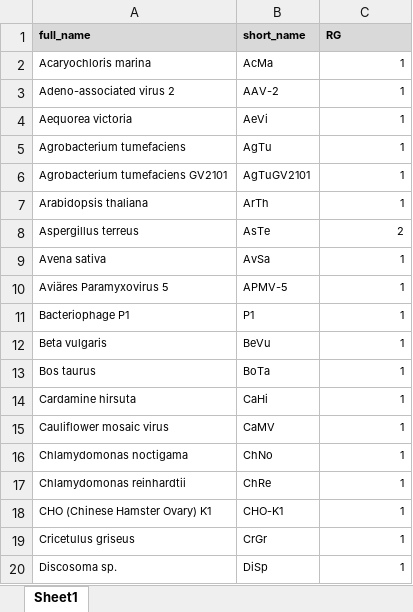
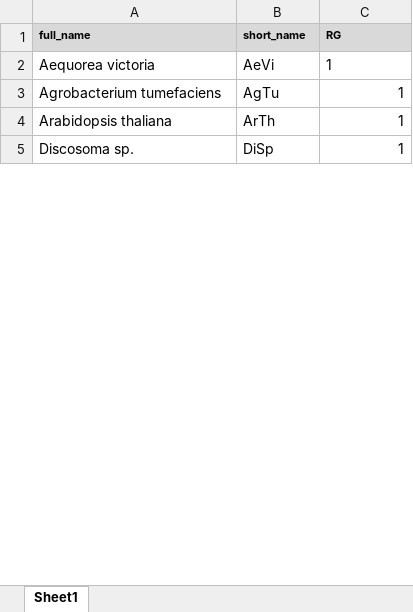
Before and after one commit to beyerh/gmocu, an Excel workbook: Downloads/templates/organisms_renamed.xlsx, sheet Sheet1, drawn as a sheet; only a part is shown; values as stored, in another font and other column widths than the file's, no borders; removed rows and columns are numbered as before the commit, all else as after; the diff covers the shown part only; the diff names each change by its address in the sheet, - before the commit and + after, or states it on an @@ line.

```diff
--- a/Downloads/templates/organisms_renamed.xlsx (sheet Sheet1)
+++ b/Downloads/templates/organisms_renamed.xlsx (sheet Sheet1)
-row 2: Acaryochloris marina | AcMa | 1
-row 3: Adeno-associated virus 2 | AAV-2 | 1
@@ A2:C3 text size: larger @@
-C2 alignment: right
+C2 alignment: left
-row 6: Agrobacterium tumefaciens GV2101 | AgTuGV2101 | 1
@@ A4:C4 text size: larger @@
-row 8: Aspergillus terreus | AsTe | 2
-row 9: Avena sativa | AvSa | 1
-row 10: Aviäres Paramyxovirus 5 | APMV-5 | 1
-row 11: Bacteriophage P1 | P1 | 1
-row 12: Beta vulgaris | BeVu | 1
-row 13: Bos taurus | BoTa | 1
-row 14: Cardamine hirsuta | CaHi | 1
-row 15: Cauliflower mosaic virus | CaMV | 1
-row 16: Chlamydomonas noctigama | ChNo | 1
-row 17: Chlamydomonas reinhardtii | ChRe | 1
-row 18: CHO (Chinese Hamster Ovary) K1 | CHO-K1 | 1
-row 19: Cricetulus griseus | CrGr | 1
@@ A5:C5 text size: larger @@
```
Also changed, not shown: 67 removed rows and cell formats elsewhere in this sheet, Downloads/templates/nucleic_acid_features_renamed.xlsx, GDrive_glossary.xlsx.
